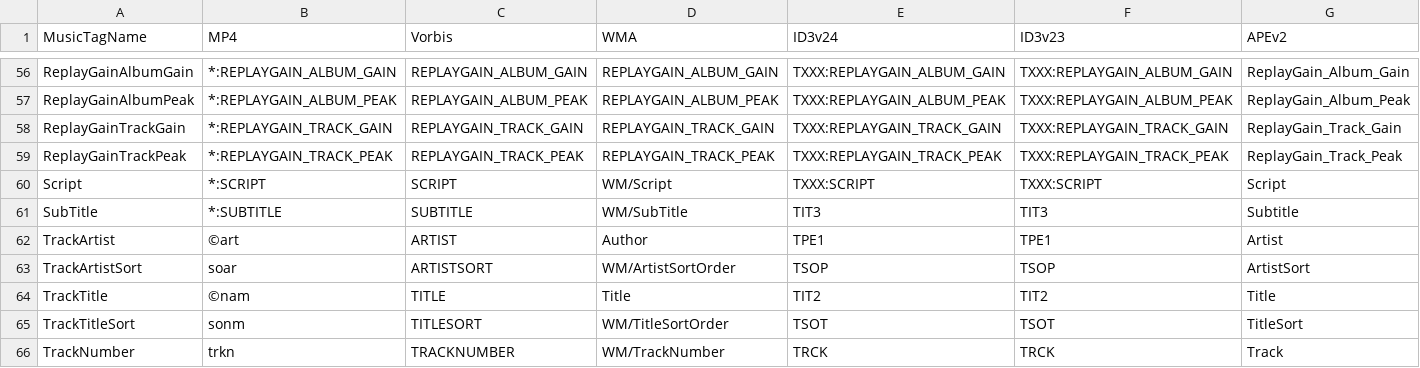
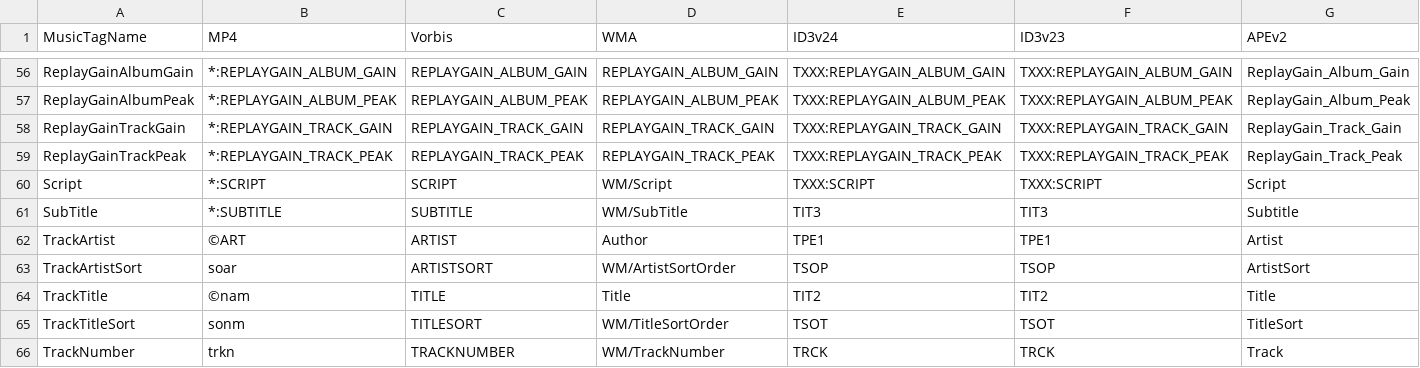
Before and after one commit to ackphht/scripts, a CSV file: musicFileProperties/musicTagsMap.csv, drawn as a sheet; only a part is shown, gaps mark what is left out.

Commit message:
musicTagsMap.csv: fix case issue for MP4 track artist tag name

```diff
--- a/musicFileProperties/musicTagsMap.csv
+++ b/musicFileProperties/musicTagsMap.csv
@@ -61,3 +61,3 @@ Script,*:SCRIPT,SCRIPT,WM/Script,TXXX:SCRIPT,TXXX:SCRIPT,Script
 SubTitle,*:SUBTITLE,SUBTITLE,WM/SubTitle,TIT3,TIT3,Subtitle
-TrackArtist,©art,ARTIST,Author,TPE1,TPE1,Artist
+TrackArtist,©ART,ARTIST,Author,TPE1,TPE1,Artist
 TrackArtistSort,soar,ARTISTSORT,WM/ArtistSortOrder,TSOP,TSOP,ArtistSort
```
